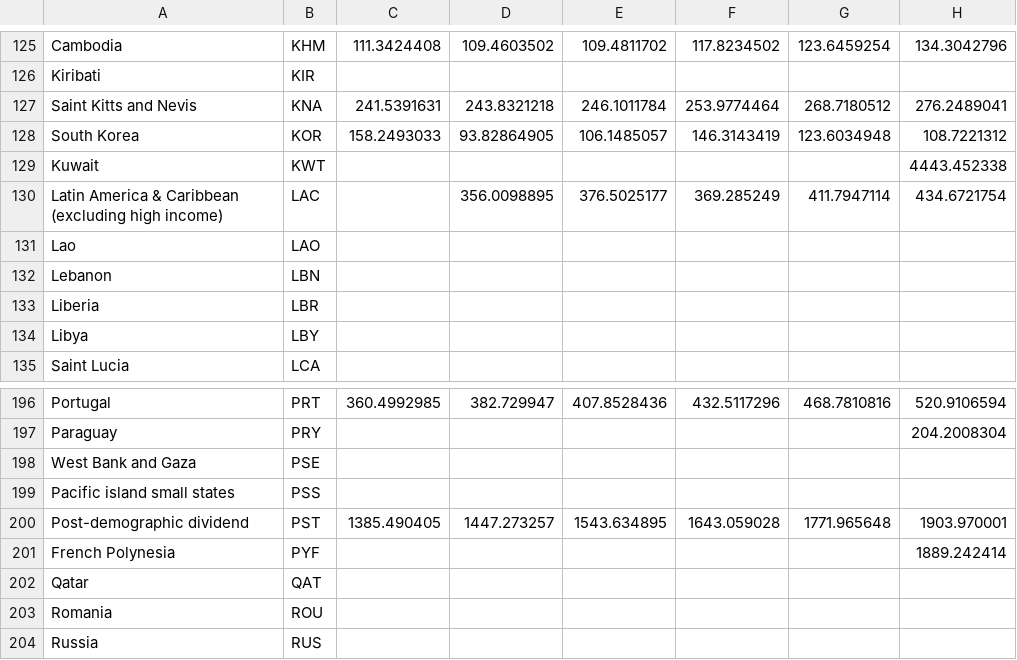
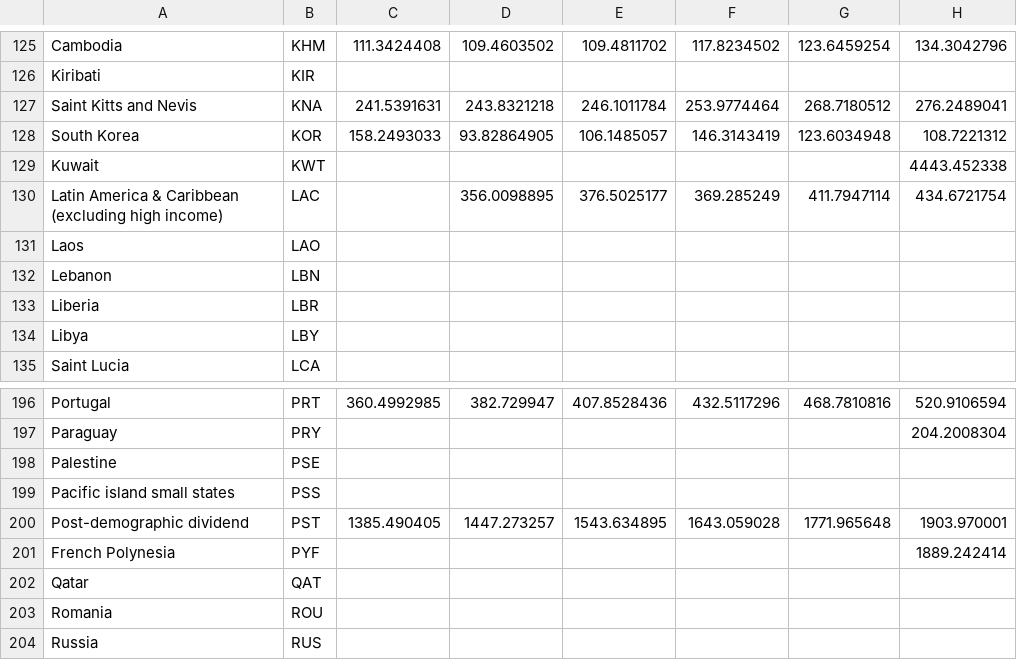
Before and after one commit to RonAlfi/Project, a CSV file: gdp per capita.csv, drawn as a sheet; only a part is shown, gaps mark what is left out; the diff names each change by its address in the sheet, - before the commit and + after, or states it on an @@ line.

Commit message:
updata gdp data

```diff
--- a/gdp per capita.csv
+++ b/gdp per capita.csv
-A131: Lao
+A131: Laos
-A198: West Bank and Gaza
+A198: Palestine
```
